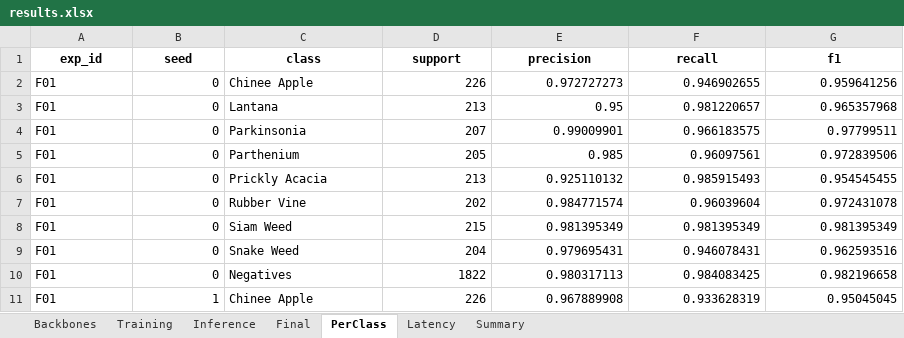
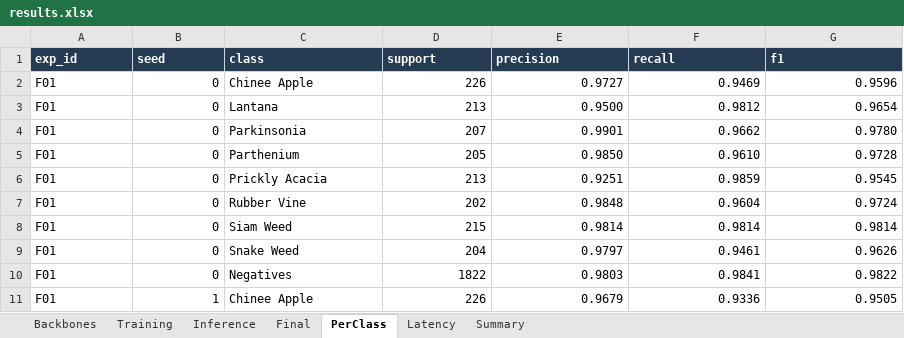
Before and after one commit to kentranpr4-crypto/K4-Track4-Day2-Deeplearning-Advance, an Excel workbook: submissions/2026A02939_TranCaoQuocDinh/results.xlsx, sheet PerClass, drawn as a sheet; only a part is shown; values as stored, in another font and other column widths than the file's, no borders; the diff covers the shown part only; the diff names each change by its address in the sheet, - before the commit and + after, or states it on an @@ line.

```diff
--- a/submissions/2026A02939_TranCaoQuocDinh/results.xlsx (sheet PerClass)
+++ b/submissions/2026A02939_TranCaoQuocDinh/results.xlsx (sheet PerClass)
@@ A1:G1 fill: none → #243B53, text colour: black → #FFFFFF, alignment: center → left @@
-E2 (precision): 0.972727273
+E2 (precision): 0.9727
-F2 (recall): 0.946902655
+F2 (recall): 0.9469
-G2 (f1): 0.959641256
+G2 (f1): 0.9596
-E3 (precision): 0.95
+E3 (precision): 0.9500
-F3 (recall): 0.981220657
+F3 (recall): 0.9812
-G3 (f1): 0.965357968
+G3 (f1): 0.9654
-E4 (precision): 0.99009901
+E4 (precision): 0.9901
-F4 (recall): 0.966183575
+F4 (recall): 0.9662
-G4 (f1): 0.97799511
+G4 (f1): 0.9780
-E5 (precision): 0.985
+E5 (precision): 0.9850
-F5 (recall): 0.96097561
+F5 (recall): 0.9610
-G5 (f1): 0.972839506
+G5 (f1): 0.9728
-E6 (precision): 0.925110132
+E6 (precision): 0.9251
-F6 (recall): 0.985915493
+F6 (recall): 0.9859
-G6 (f1): 0.954545455
+G6 (f1): 0.9545
-E7 (precision): 0.984771574
+E7 (precision): 0.9848
-F7 (recall): 0.96039604
+F7 (recall): 0.9604
-G7 (f1): 0.972431078
+G7 (f1): 0.9724
-E8 (precision): 0.981395349
+E8 (precision): 0.9814
-F8 (recall): 0.981395349
+F8 (recall): 0.9814
-G8 (f1): 0.981395349
+G8 (f1): 0.9814
-E9 (precision): 0.979695431
+E9 (precision): 0.9797
-F9 (recall): 0.946078431
+F9 (recall): 0.9461
-G9 (f1): 0.962593516
+G9 (f1): 0.9626
-E10 (precision): 0.980317113
+E10 (precision): 0.9803
-F10 (recall): 0.984083425
+F10 (recall): 0.9841
-G10 (f1): 0.982196658
+G10 (f1): 0.9822
-E11 (precision): 0.967889908
+E11 (precision): 0.9679
-F11 (recall): 0.933628319
+F11 (recall): 0.9336
-G11 (f1): 0.95045045
+G11 (f1): 0.9505
```
Also changed, not shown: 132 edited cells and cell formats elsewhere in this sheet, sheet Summary, sheet Training, sheet Final, sheet Latency, sheet Inference, sheet Backbones, 6 other files.
